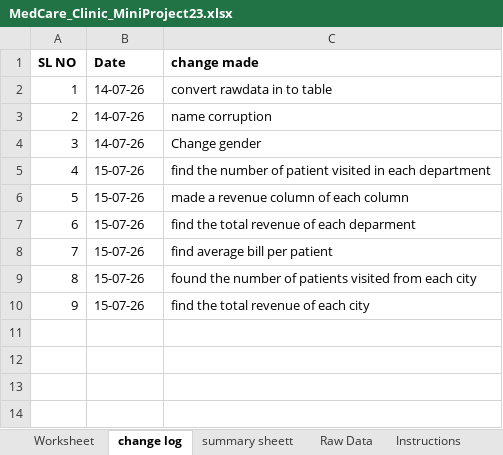
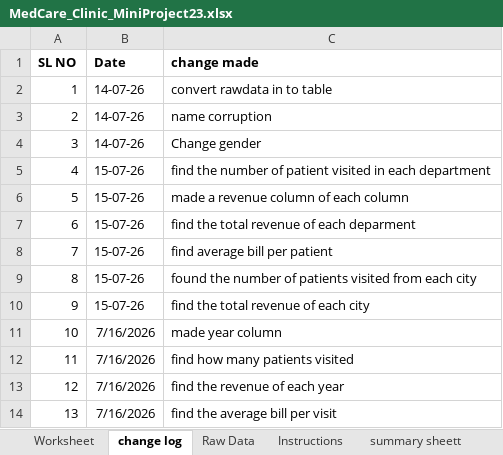
Before and after one commit to vaishaaak/medcare-clinic-excel-project, an Excel workbook: MedCare_Clinic_MiniProject23.xlsx, sheet change log, drawn as a sheet; values as stored, in another font and other column widths than the file's, no borders; the diff names each change by its address in the sheet, - before the commit and + after, or states it on an @@ line.

```diff
--- a/MedCare_Clinic_MiniProject23.xlsx (sheet change log)
+++ b/MedCare_Clinic_MiniProject23.xlsx (sheet change log)
@@ sheet tab order changed: Worksheet | change log | Raw Data | Instructions | summary sheett @@
+row 11: 10 | 7/16/2026 | made year column
+row 12: 11 | 7/16/2026 | find how many patients visited
+row 13: 12 | 7/16/2026 | find the revenue of each year
+row 14: 13 | 7/16/2026 | find the average bill per visit
```
Also changed, not shown: sheet summary sheett, sheet Worksheet.
